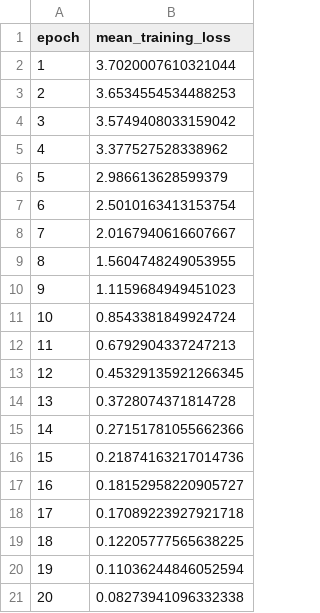
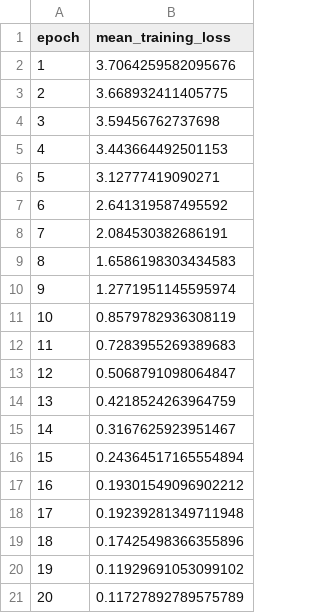
Before and after one commit to maliyer294/ecs170_project-, a CSV file: result/stage_3_result/orl/model_4/training_loss.csv, drawn as a sheet.

```diff
--- a/result/stage_3_result/orl/model_4/training_loss.csv
+++ b/result/stage_3_result/orl/model_4/training_loss.csv
@@ -1,21 +1,21 @@
 epoch,mean_training_loss
-1,3.7020007610321044
-2,3.6534554534488253
-3,3.5749408033159042
-4,3.377527528338962
-5,2.986613628599379
-6,2.5010163413153754
-7,2.0167940616607667
-8,1.5604748249053955
-9,1.1159684949451023
-10,0.8543381849924724
-11,0.6792904337247213
-12,0.45329135921266345
-13,0.3728074371814728
-14,0.27151781055662366
-15,0.21874163217014736
-16,0.18152958220905727
-17,0.17089223927921718
-18,0.12205777565638225
-19,0.11036244846052594
-20,0.08273941096332338
+1,3.7064259582095676
+2,3.668932411405775
+3,3.59456762737698
+4,3.443664492501153
+5,3.12777419090271
+6,2.641319587495592
+7,2.084530382686191
+8,1.6586198303434583
+9,1.2771951145595974
+10,0.8579782936308119
+11,0.7283955269389683
+12,0.5068791098064847
+13,0.4218524263964759
+14,0.3167625923951467
+15,0.24364517165554894
+16,0.19301549096902212
+17,0.19239281349711948
+18,0.17425498366355896
+19,0.11929691053099102
+20,0.11727892789575789
```
Also changed, not shown: result/stage_3_result/orl/model_4/test_metrics.csv, 4 other files.
